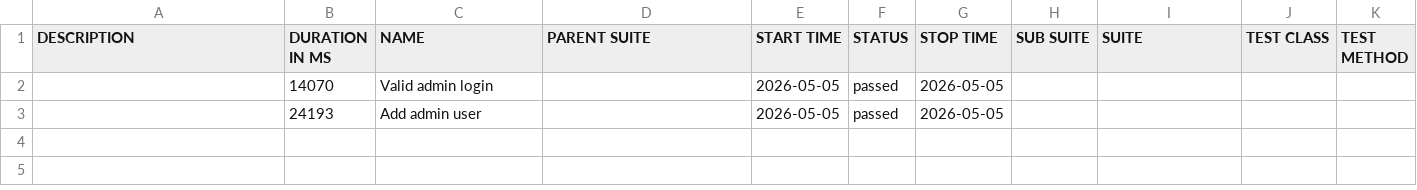
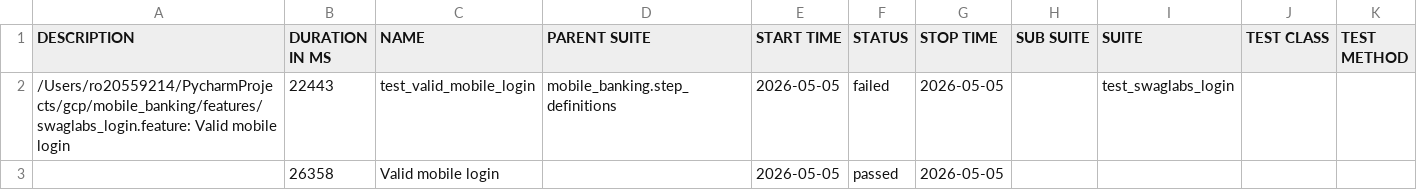
Before and after one commit to RodriethArvine/allure-report, a CSV file: docs/data/suites.csv, drawn as a sheet.

Commit message:
Update mobile report (2026-05-05)

```diff
--- a/docs/data/suites.csv
+++ b/docs/data/suites.csv
@@ -1,3 +1,3 @@
 "DESCRIPTION","DURATION IN MS","NAME","PARENT SUITE","START TIME","STATUS","STOP TIME","SUB SUITE","SUITE","TEST CLASS","TEST METHOD"
-"","14070","Valid admin login","","2026-05-05","passed","2026-05-05","","","",""
-"","24193","Add admin user","","2026-05-05","passed","2026-05-05","","","",""
+"/Users/ro20559214/PycharmProjects/gcp/mobile_banking/features/swaglabs_login.feature: Valid mobile login","22443","test_valid_mobile_login","mobile_banking.step_definitions","2026-05-05","failed","2026-05-05","","test_swaglabs_login","",""
+"","26358","Valid mobile login","","2026-05-05","passed","2026-05-05","","","",""
```
Also changed, not shown: 53 other files.
